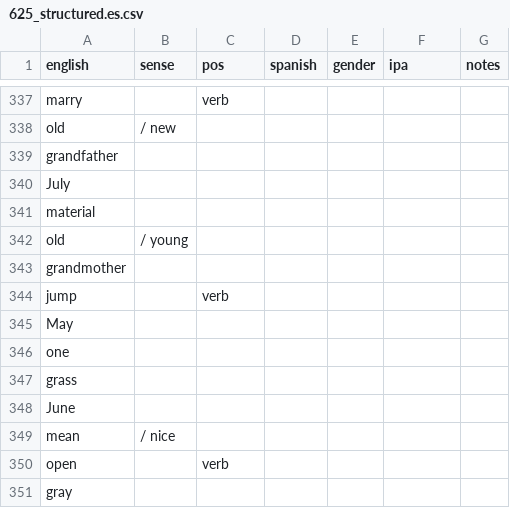
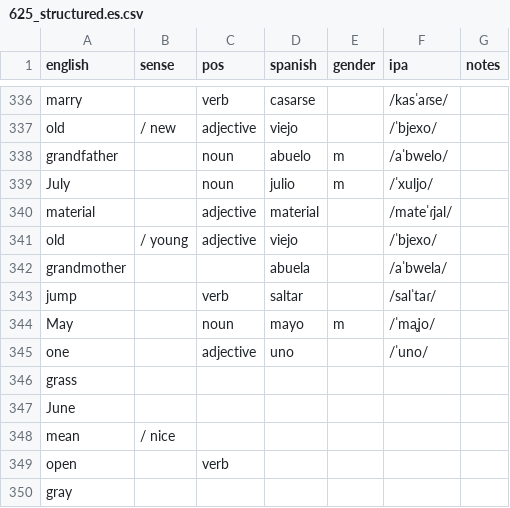
Before and after one commit to markgrovs/anki_spanish, a CSV file: 625_structured.es.csv, drawn as a sheet; only a part is shown, gaps mark what is left out; addresses are those after the commit; the diff covers the shown part only; the diff names each change by its address in the sheet, - before the commit and + after, or states it on an @@ line.

Commit message:
feat: Update vocabulary entries for months, family, and adjectives; enhance Spanish language resources

```diff
--- a/625_structured.es.csv
+++ b/625_structured.es.csv
-D336 (spanish): (empty)
+D336 (spanish): casarse
-F336 (ipa): (empty)
+F336 (ipa): /kasˈaɾse/
-C337 (pos): (empty)
+C337 (pos): adjective
-D337 (spanish): (empty)
+D337 (spanish): viejo
-F337 (ipa): (empty)
+F337 (ipa): /ˈbjexo/
-C338:C339 (pos): (empty)
+C338:C339 (pos): noun
-D338 (spanish): (empty)
+D338 (spanish): abuelo
-E338:E339 (gender): (empty)
+E338:E339 (gender): m
-F338 (ipa): (empty)
+F338 (ipa): /aˈbwelo/
-D339 (spanish): (empty)
+D339 (spanish): julio
-F339 (ipa): (empty)
+F339 (ipa): /ˈxuljo/
-C340:C341 (pos): (empty)
+C340:C341 (pos): adjective
-D340 (spanish): (empty)
+D340 (spanish): material
-F340 (ipa): (empty)
+F340 (ipa): /mateˈɾjal/
-D341 (spanish): (empty)
+D341 (spanish): viejo
-F341 (ipa): (empty)
+F341 (ipa): /ˈbjexo/
-D342 (spanish): (empty)
+D342 (spanish): abuela
-F342 (ipa): (empty)
+F342 (ipa): /aˈbwela/
-D343 (spanish): (empty)
+D343 (spanish): saltar
-F343 (ipa): (empty)
+F343 (ipa): /salˈtaɾ/
-C344 (pos): (empty)
+C344 (pos): noun
-D344 (spanish): (empty)
+D344 (spanish): mayo
-E344 (gender): (empty)
+E344 (gender): m
-F344 (ipa): (empty)
+F344 (ipa): /ˈmaʝo/
-C345 (pos): (empty)
+C345 (pos): adjective
-D345 (spanish): (empty)
+D345 (spanish): uno
-F345 (ipa): (empty)
+F345 (ipa): /ˈuno/
```
Also changed, not shown: 1 removed row and 47 edited cells elsewhere in this file.
